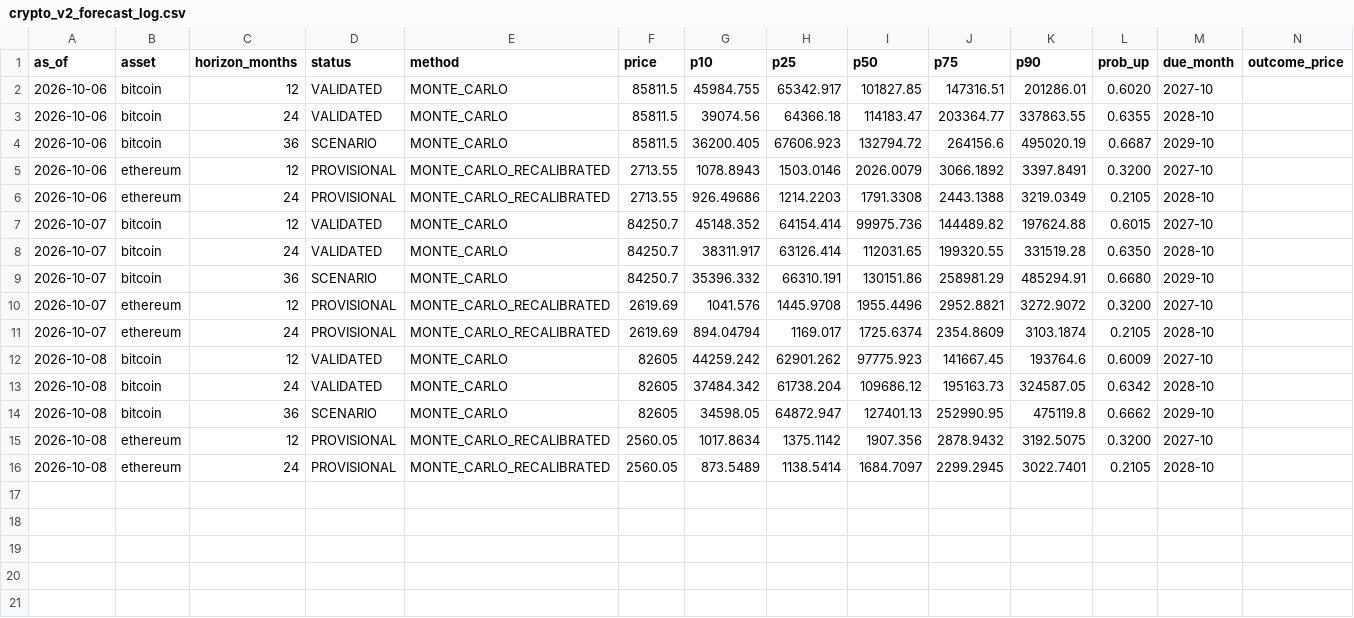
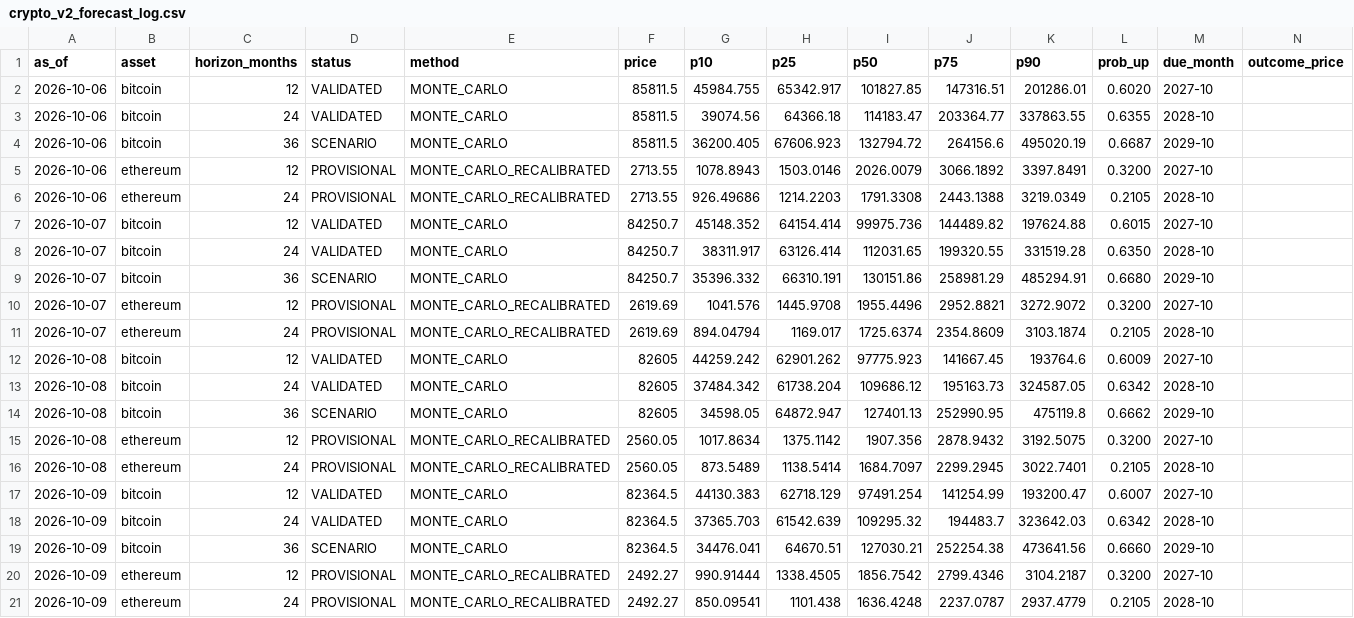
Before and after one commit to dlockar1mtg/UniversalInvestmentPlatform, a CSV file: data/crypto/crypto_v2_forecast_log.csv, drawn as a sheet; only a part is shown; rows hold the shown columns only; the diff names each change by its address in the sheet, - before the commit and + after, or states it on an @@ line.

```diff
--- a/data/crypto/crypto_v2_forecast_log.csv
+++ b/data/crypto/crypto_v2_forecast_log.csv
+row 17: 2026-10-09 | bitcoin | 12 | VALIDATED | MONTE_CARLO | 82364.5 | 44130.383 | 62718.129 | 97491.254 | 141254.99 | 193200.47 | 0.6007 | 2027-10
+row 18: 2026-10-09 | bitcoin | 24 | VALIDATED | MONTE_CARLO | 82364.5 | 37365.703 | 61542.639 | 109295.32 | 194483.7 | 323642.03 | 0.6342 | 2028-10
+row 19: 2026-10-09 | bitcoin | 36 | SCENARIO | MONTE_CARLO | 82364.5 | 34476.041 | 64670.51 | 127030.21 | 252254.38 | 473641.56 | 0.6660 | 2029-10
+row 20: 2026-10-09 | ethereum | 12 | PROVISIONAL | MONTE_CARLO_RECALIBRATED | 2492.27 | 990.91444 | 1338.4505 | 1856.7542 | 2799.4346 | 3104.2187 | 0.3200 | 2027-10
+row 21: 2026-10-09 | ethereum | 24 | PROVISIONAL | MONTE_CARLO_RECALIBRATED | 2492.27 | 850.09541 | 1101.438 | 1636.4248 | 2237.0787 | 2937.4779 | 0.2105 | 2028-10
```
Also changed, not shown: data/crypto/crypto_monthly_closes.csv, 1 other file.
